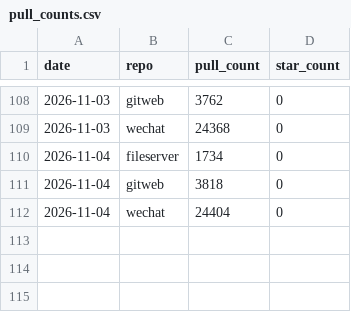
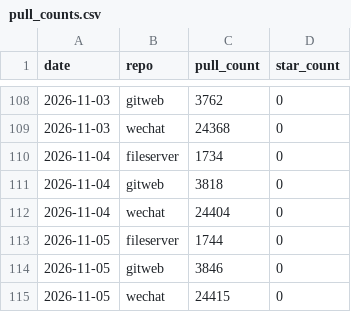
Before and after one commit to touero/dockerfiles, a CSV file: metrics/data/pull_counts.csv, drawn as a sheet; only a part is shown, gaps mark what is left out.

```diff
--- a/metrics/data/pull_counts.csv
+++ b/metrics/data/pull_counts.csv
@@ -112 +112,4 @@ date,repo,pull_count,star_count
 2026-11-04,wechat,24404,0
+2026-11-05,fileserver,1744,0
+2026-11-05,gitweb,3846,0
+2026-11-05,wechat,24415,0
```
Also changed, not shown: 4 other files.
